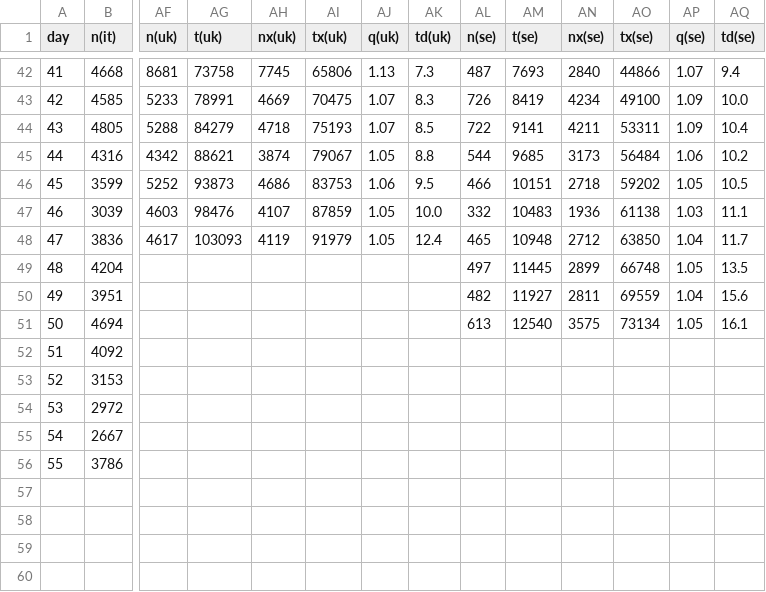
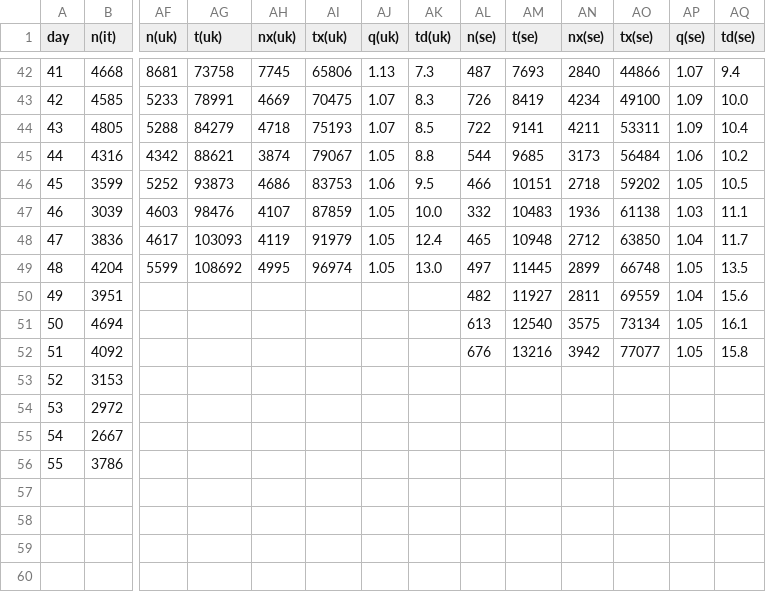
Before and after one commit to christophmoar/covid-19, a CSV file: dataset-01/covid19-normalized-noheader.CSV, drawn as a sheet; only a part is shown, gaps mark what is left out; rows hold the shown columns only; the diff covers the shown part only; the diff names each change by its address in the sheet, - before the commit and + after, or states it on an @@ line.

```diff
--- a/dataset-01/covid19-normalized-noheader.CSV
+++ b/dataset-01/covid19-normalized-noheader.CSV
-AF49 (n(uk)): (empty)
+AF49 (n(uk)): 5599
-AG49 (t(uk)): (empty)
+AG49 (t(uk)): 108692
-AH49 (nx(uk)): (empty)
+AH49 (nx(uk)): 4995
-AI49 (tx(uk)): (empty)
+AI49 (tx(uk)): 96974
-AJ49 (q(uk)): (empty)
+AJ49 (q(uk)): 1.05
-AK49 (td(uk)): (empty)
+AK49 (td(uk)): 13.0
-AL52 (n(se)): (empty)
+AL52 (n(se)): 676
-AM52 (t(se)): (empty)
+AM52 (t(se)): 13216
-AN52 (nx(se)): (empty)
+AN52 (nx(se)): 3942
-AO52 (tx(se)): (empty)
+AO52 (tx(se)): 77077
-AP52 (q(se)): (empty)
+AP52 (q(se)): 1.05
-AQ52 (td(se)): (empty)
+AQ52 (td(se)): 15.8
+row 60: (empty)
```
Also changed, not shown: 12 edited cells elsewhere in this file, dataset-01/covid19-normalized-timeseries.CSV, dataset-01/covid19-normalized.CSV, 5 other files.
